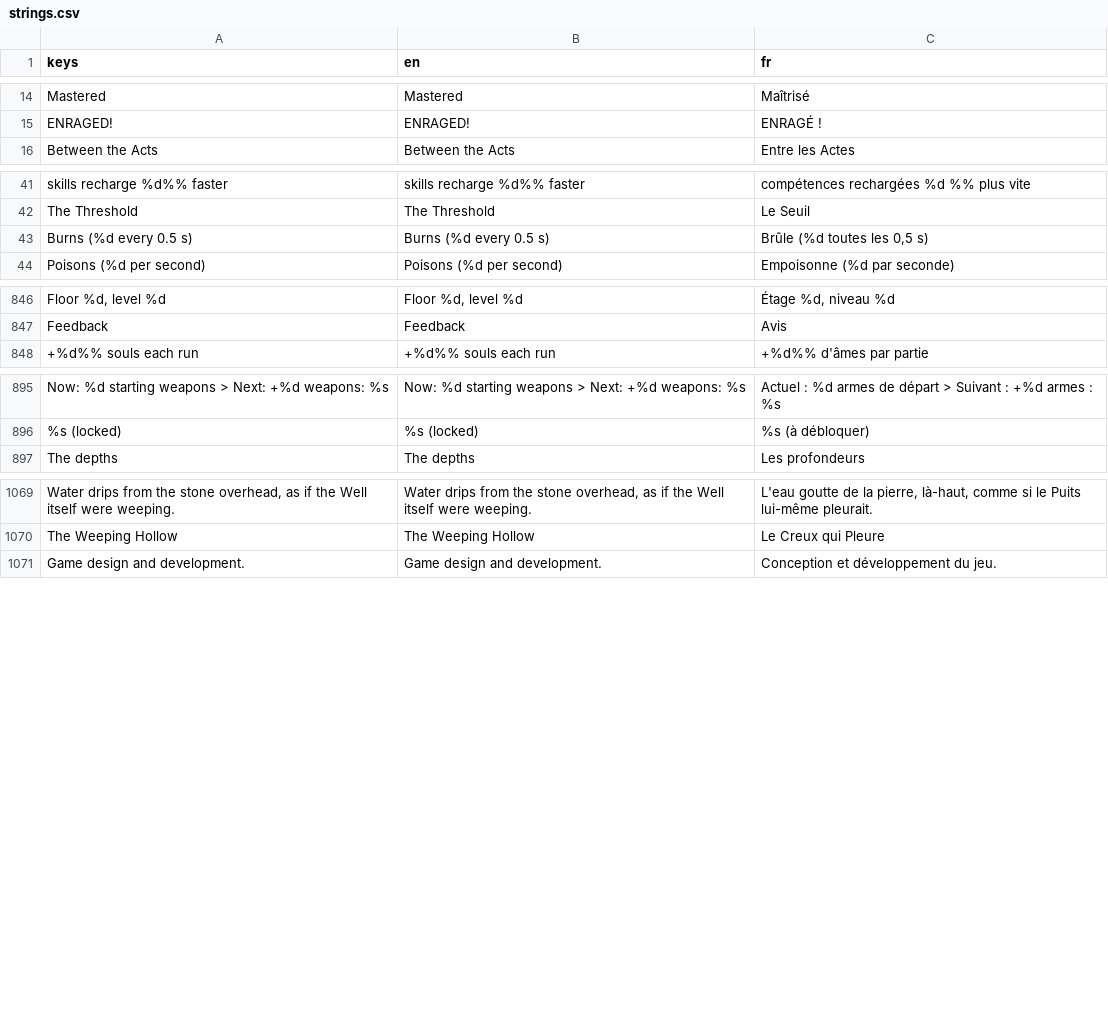
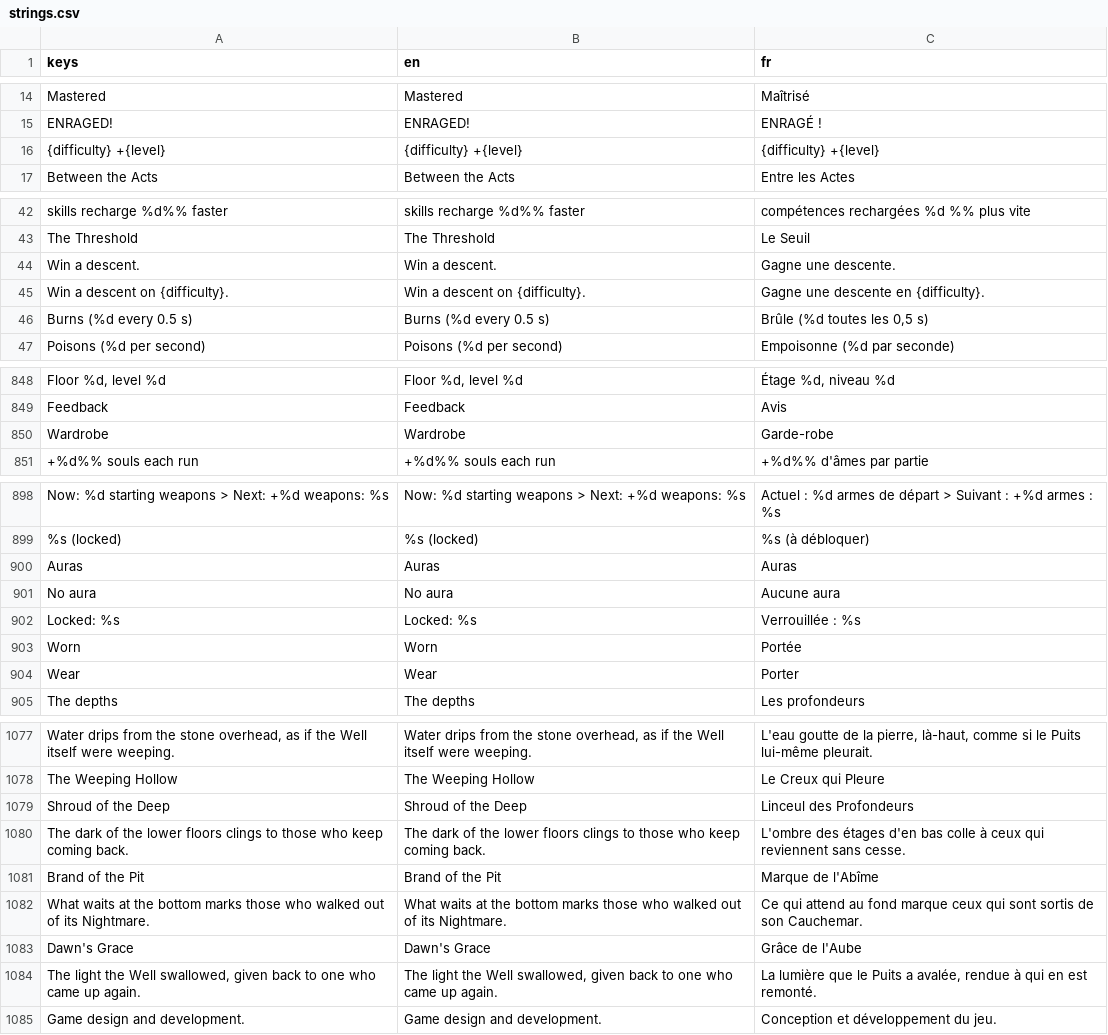
Before and after one commit to absolutezeroo/mini-rogulike, a CSV file: locale/strings.csv, drawn as a sheet; only a part is shown, gaps mark what is left out; the diff names each change by its address in the sheet, - before the commit and + after, or states it on an @@ line.

```diff
--- a/locale/strings.csv
+++ b/locale/strings.csv
@@ row 276 moved to row 16: {difficulty} +{level} @@
+row 44: Win a descent. | Win a descent. | Gagne une descente.
+row 45: Win a descent on {difficulty}. | Win a descent on {difficulty}. | Gagne une descente en {difficulty}.
+row 850: Wardrobe | Wardrobe | Garde-robe
+row 900: Auras | Auras | Auras
+row 901: No aura | No aura | Aucune aura
+row 902: Locked: %s | Locked: %s | Verrouillée : %s
+row 903: Worn | Worn | Portée
+row 904: Wear | Wear | Porter
+row 1079: Shroud of the Deep | Shroud of the Deep | Linceul des Profondeurs
+row 1080: The dark of the lower floors clings to those who keep coming back. | The dark of the lower floors clings to those who keep coming back. | L'ombre des étages d'en bas colle à ceux qui reviennent sans cesse.
+row 1081: Brand of the Pit | Brand of the Pit | Marque de l'Abîme
+row 1082: What waits at the bottom marks those who walked out of its Nightmare. | What waits at the bottom marks those who walked out of its Nightmare. | Ce qui attend au fond marque ceux qui sont sortis de son Cauchemar.
+row 1083: Dawn's Grace | Dawn's Grace | Grâce de l'Aube
+row 1084: The light the Well swallowed, given back to one who came up again. | The light the Well swallowed, given back to one who came up again. | La lumière que le Puits a avalée, rendue à qui en est remonté.
```
Also changed, not shown: 42 other files.
